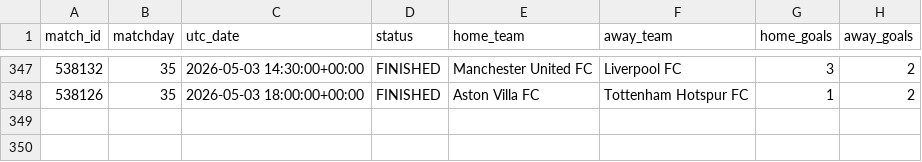
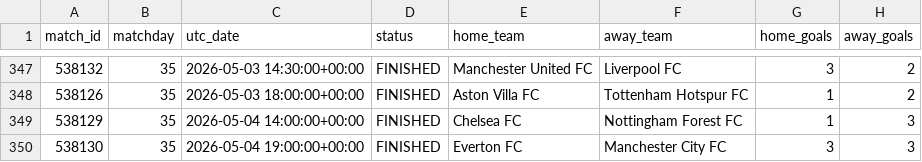
Before and after one commit to MPGPT1/premier_league_position_history, a CSV file: outputs/finished_matches.csv, drawn as a sheet; only a part is shown, gaps mark what is left out; the diff names each change by its address in the sheet, - before the commit and + after, or states it on an @@ line.

```diff
--- a/outputs/finished_matches.csv
+++ b/outputs/finished_matches.csv
+row 349: 538129 | 35 | 2026-05-04 14:00:00+00:00 | FINISHED | Chelsea FC | Nottingham Forest FC | 1 | 3
+row 350: 538130 | 35 | 2026-05-04 19:00:00+00:00 | FINISHED | Everton FC | Manchester City FC | 3 | 3
```
Also changed, not shown: outputs/latest_table.csv, outputs/position_history.csv, 3 other files.
